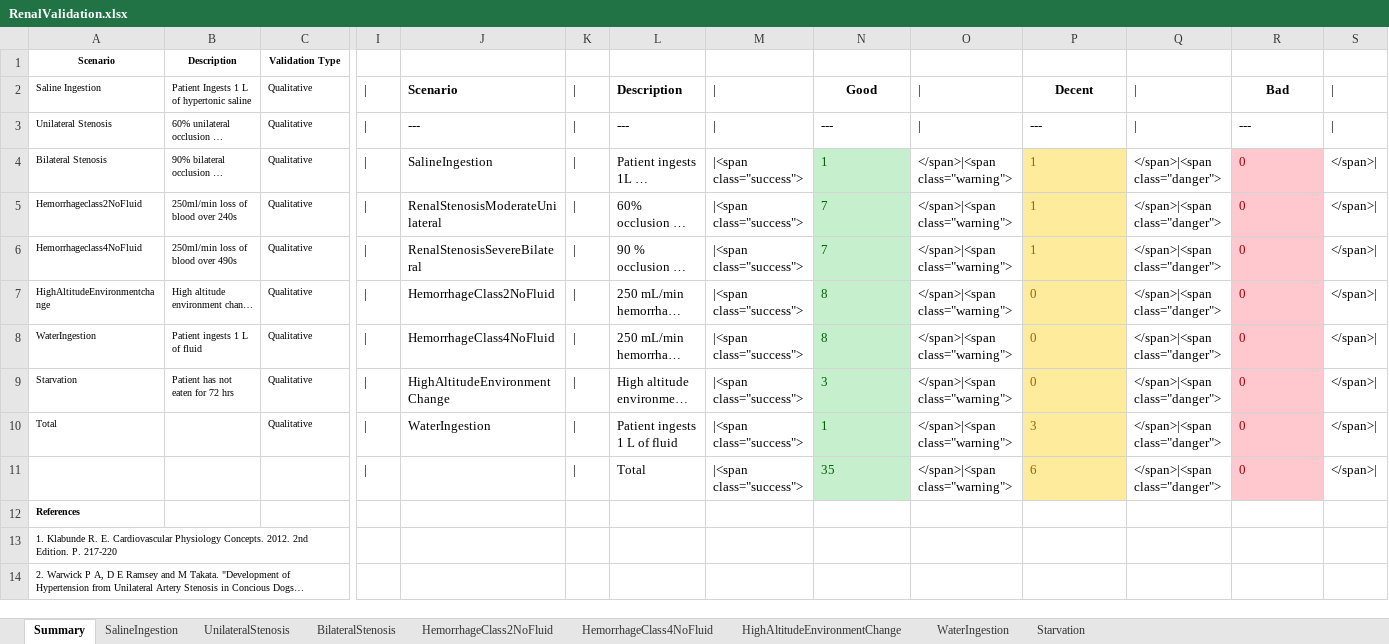
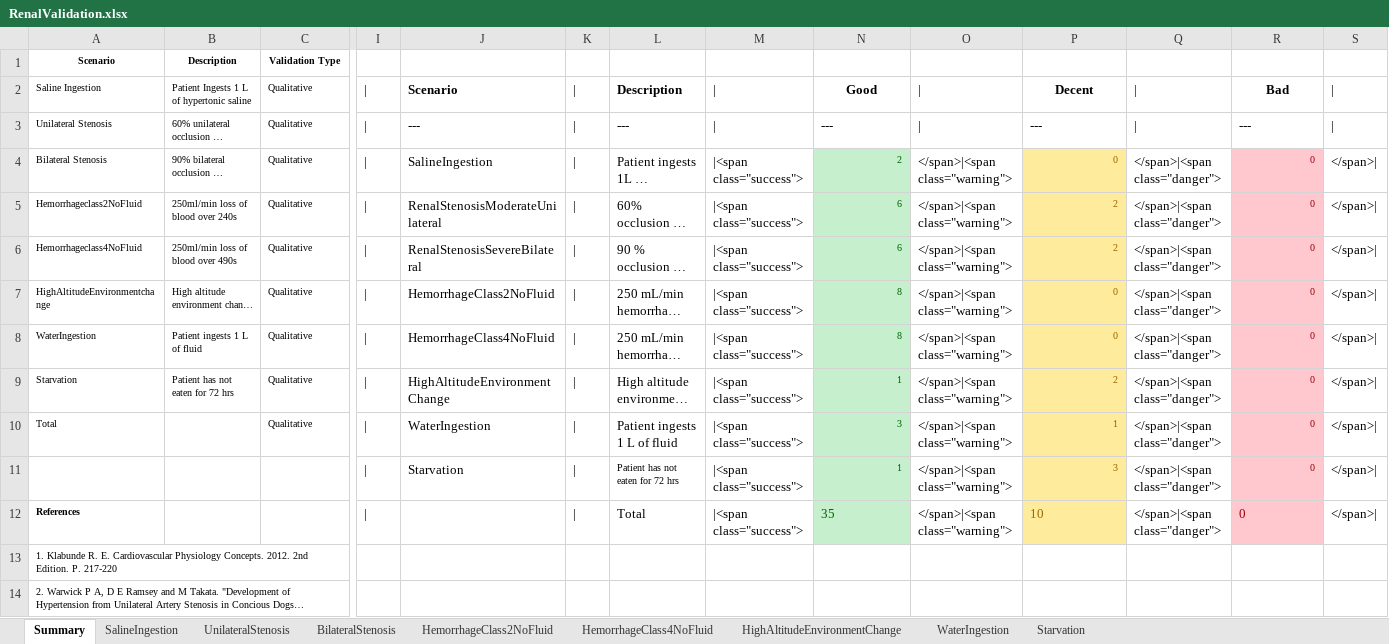
Before and after one commit to BioGearsEngine/core, an Excel workbook: share/doc/validation/Scenarios/RenalValidation.xlsx, sheet Summary, drawn as a sheet; only a part is shown, gaps mark what is left out; long unchanged cells end in …; values as stored, in another font and other column widths than the file's, no borders; removed rows and columns are numbered as before the commit, all else as after; rows hold the shown columns only; the diff names each change by its address in the sheet, - before the commit and + after, or states it on an @@ line.

Commit message:
f/mmcdaniel-baroreceptors: Website documentation
Cardiovascular, respiratory, energy, and renal.

```diff
--- a/share/doc/validation/Scenarios/RenalValidation.xlsx (sheet Summary)
+++ b/share/doc/validation/Scenarios/RenalValidation.xlsx (sheet Summary)
-N4: 1
+N4: 2
@@ N4:N10 text size: smaller, alignment: left → right @@
-P4: 1
+P4: 0
@@ P4:P10 text size: smaller, alignment: left → right @@
@@ R4:R10 text size: smaller, alignment: left → right @@
-N5:N6: 7
+N5:N6: 6
-P5:P6: 1
+P5:P6: 2
-N9: 3
+N9: 1
-P9: 0
+P9: 2
-N10: 1
+N10: 3
-P10: 3
+P10: 1
+row 11:  |  |  | | | Starvation | | | Patient has not eaten for 72 hrs | |<span class="success"> | 1 | </span>|<span class="warning"> | 3 | </span>|<span class="danger"> | 0 | </span>
-A12: (empty)
+A12: References
-P12: 6
+P12: 10
-row 12: References
```
Also changed, not shown: formulas that keep their value, share/doc/validation/Scenarios/EnergyEnvironmentValidation.xlsx, 4 other files.
